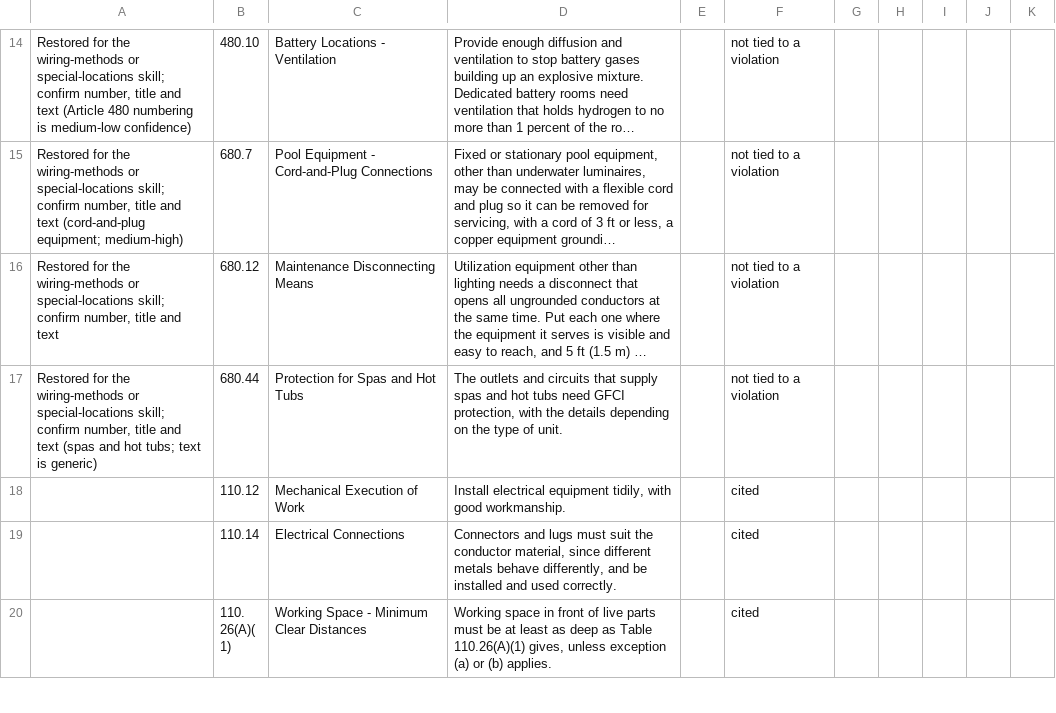
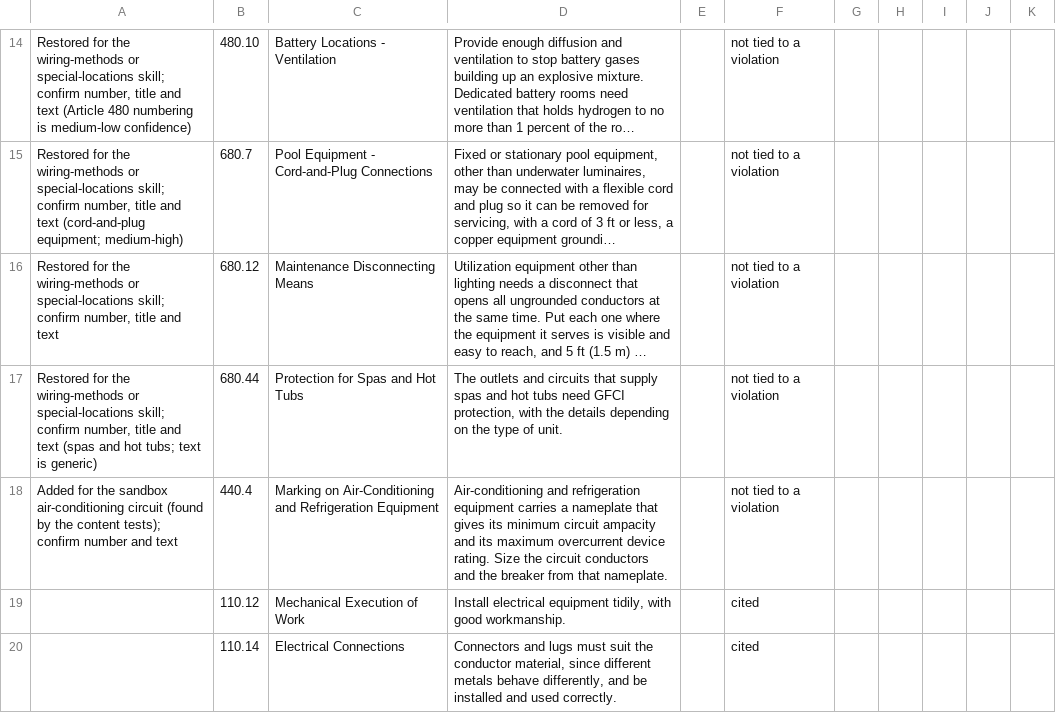
Before and after one commit to jdonnelly-zspace/nec-code-inspector, a CSV file: docs/expert-review/3-articles-nec.csv, drawn as a sheet; only a part is shown, gaps mark what is left out; the shorter side is filled out with more unchanged rows; long unchanged cells end in ….

```diff
--- a/docs/expert-review/3-articles-nec.csv
+++ b/docs/expert-review/3-articles-nec.csv
@@ -17,2 +17,3 @@
 "Restored for the wiring-methods or special-locations skill; confirm number, title and text (spas and hot tubs; text is generic)",680.44,Protection for Spas and Hot Tubs,"The outlets and circuits that supply spas and hot tubs need GFCI protection, with the details depending on the type of unit.",,not tied to a violation,,,,,
+Added for the sandbox air-conditioning circuit (found by the content tests); confirm number and text,440.4,Marking on Air-Conditioning and Refrigeration Equipment,Air-conditioning and refrigeration equipment carries a nameplate that gives its minimum circuit ampacity and its maximum overcurrent device rating. Size the circuit conductors and the breaker from that nameplate.,,not tied to a violation,,,,,
 ,110.12,Mechanical Execution of Work,"Install electrical equipment tidily, with good workmanship.",,cited,,,,,
```
Also changed, not shown: 26 other files.
